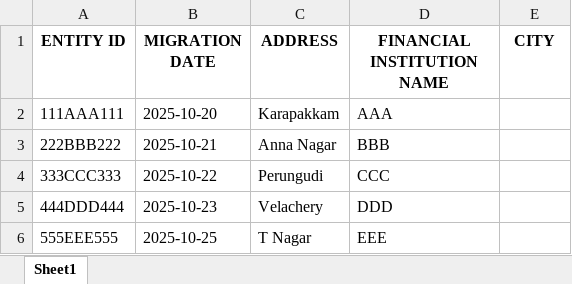
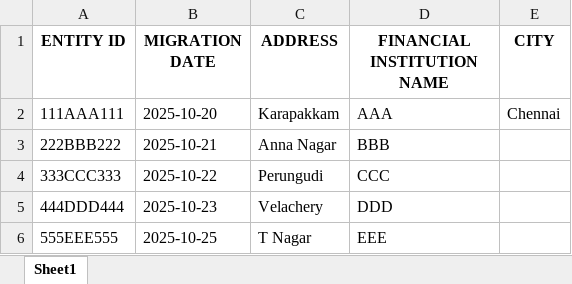
Before and after one commit to viveklade1487/FIS, an Excel workbook: empty.xlsx, sheet Sheet1, drawn as a sheet; values as stored, in another font and other column widths than the file's, no borders; the diff names each change by its address in the sheet, - before the commit and + after, or states it on an @@ line.

Commit message:
Appended/Updated data to 'Sheet1'

```diff
--- a/empty.xlsx (sheet Sheet1)
+++ b/empty.xlsx (sheet Sheet1)
-E2 (CITY): (empty)
+E2 (CITY): Chennai
```
